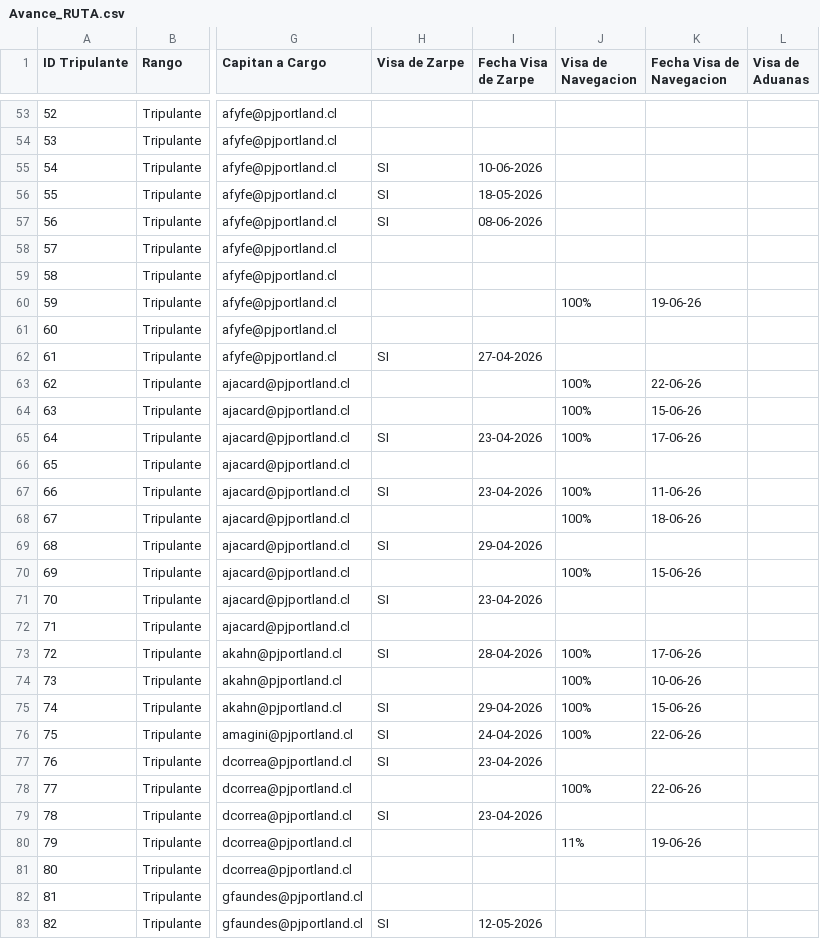
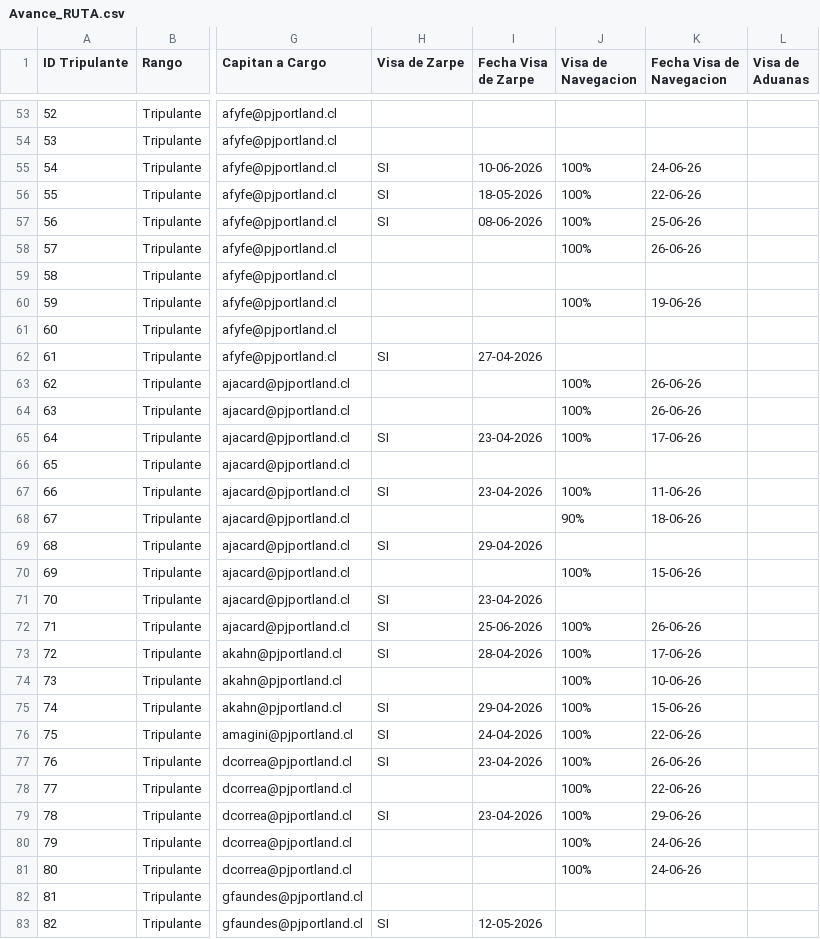
Before and after one commit to GarfioHook/Ruta_del_Cambio, a CSV file: Avance_RUTA.csv, drawn as a sheet; only a part is shown, gaps mark what is left out; the diff covers the shown part only; the diff names each change by its address in the sheet, - before the commit and + after, or states it on an @@ line.

Commit message:
Add files via upload

```diff
--- a/Avance_RUTA.csv
+++ b/Avance_RUTA.csv
-J55:J58 (Visa de Navegacion): (empty)
+J55:J58 (Visa de Navegacion): 100%
-K55 (Fecha Visa de Navegacion): (empty)
+K55 (Fecha Visa de Navegacion): 24-06-26
-K56 (Fecha Visa de Navegacion): (empty)
+K56 (Fecha Visa de Navegacion): 22-06-26
-K57 (Fecha Visa de Navegacion): (empty)
+K57 (Fecha Visa de Navegacion): 25-06-26
-K58 (Fecha Visa de Navegacion): (empty)
+K58 (Fecha Visa de Navegacion): 26-06-26
-K63 (Fecha Visa de Navegacion): 22-06-26
+K63 (Fecha Visa de Navegacion): 26-06-26
-K64 (Fecha Visa de Navegacion): 15-06-26
+K64 (Fecha Visa de Navegacion): 26-06-26
-J68 (Visa de Navegacion): 100%
+J68 (Visa de Navegacion): 90%
-H72 (Visa de Zarpe): (empty)
+H72 (Visa de Zarpe): SI
-I72 (Fecha Visa de Zarpe): (empty)
+I72 (Fecha Visa de Zarpe): 25-06-2026
-J72 (Visa de Navegacion): (empty)
+J72 (Visa de Navegacion): 100%
-K72 (Fecha Visa de Navegacion): (empty)
+K72 (Fecha Visa de Navegacion): 26-06-26
-J77 (Visa de Navegacion): (empty)
+J77 (Visa de Navegacion): 100%
-K77 (Fecha Visa de Navegacion): (empty)
+K77 (Fecha Visa de Navegacion): 26-06-26
-J79 (Visa de Navegacion): (empty)
+J79 (Visa de Navegacion): 100%
-K79 (Fecha Visa de Navegacion): (empty)
+K79 (Fecha Visa de Navegacion): 29-06-26
-J80 (Visa de Navegacion): 11%
+J80 (Visa de Navegacion): 100%
-K80 (Fecha Visa de Navegacion): 19-06-26
+K80 (Fecha Visa de Navegacion): 24-06-26
-J81 (Visa de Navegacion): (empty)
+J81 (Visa de Navegacion): 100%
-K81 (Fecha Visa de Navegacion): (empty)
+K81 (Fecha Visa de Navegacion): 24-06-26
```
Also changed, not shown: 44 edited cells elsewhere in this file.
